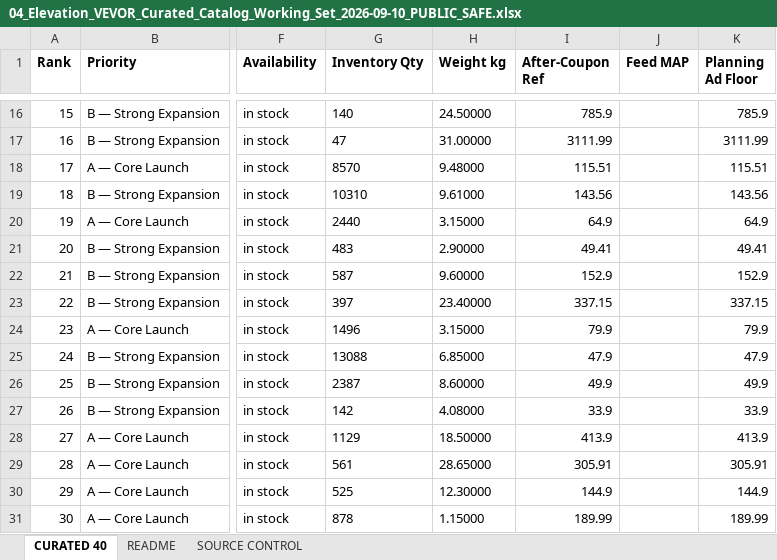
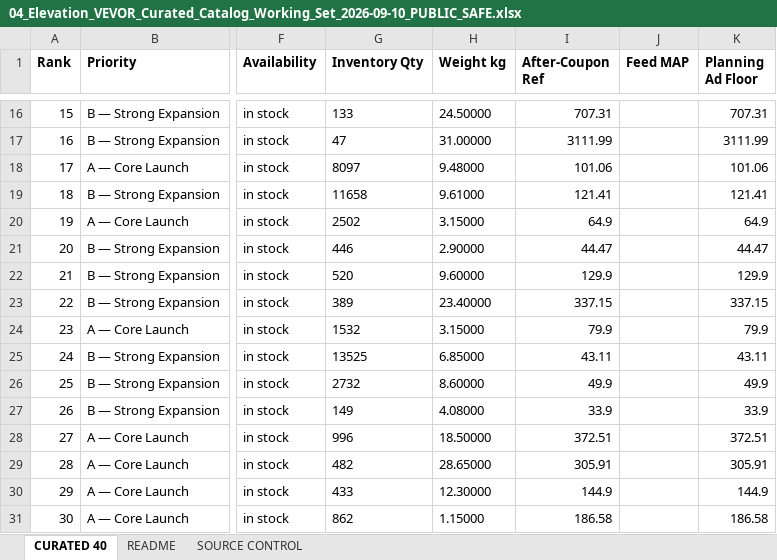
Before and after one commit to elevationupscales/ElevationUpScales, an Excel workbook: operations/vendor-source/vevor/2026-09-10/04_Elevation_VEVOR_Curated_Catalog_Working_Set_2026-09-10_PUBLIC_SAFE.xlsx, sheet CURATED 40, drawn as a sheet; only a part is shown, gaps mark what is left out; values as stored, in another font and other column widths than the file's, no borders; the diff covers the shown part only; the diff names each change by its address in the sheet, - before the commit and + after, or states it on an @@ line.

```diff
--- a/operations/vendor-source/vevor/2026-09-10/04_Elevation_VEVOR_Curated_Catalog_Working_Set_2026-09-10_PUBLIC_SAFE.xlsx (sheet CURATED 40)
+++ b/operations/vendor-source/vevor/2026-09-10/04_Elevation_VEVOR_Curated_Catalog_Working_Set_2026-09-10_PUBLIC_SAFE.xlsx (sheet CURATED 40)
-G16 (Inventory Qty): 140
+G16 (Inventory Qty): 133
-I16 (After-Coupon Ref): 785.9
+I16 (After-Coupon Ref): 707.31
-K16 (Planning Ad Floor): 785.9
+K16 (Planning Ad Floor): 707.31
-G18 (Inventory Qty): 8570
+G18 (Inventory Qty): 8097
-I18 (After-Coupon Ref): 115.51
+I18 (After-Coupon Ref): 101.06
-K18 (Planning Ad Floor): 115.51
+K18 (Planning Ad Floor): 101.06
-G19 (Inventory Qty): 10310
+G19 (Inventory Qty): 11658
-I19 (After-Coupon Ref): 143.56
+I19 (After-Coupon Ref): 121.41
-K19 (Planning Ad Floor): 143.56
+K19 (Planning Ad Floor): 121.41
-G20 (Inventory Qty): 2440
+G20 (Inventory Qty): 2502
-G21 (Inventory Qty): 483
+G21 (Inventory Qty): 446
-I21 (After-Coupon Ref): 49.41
+I21 (After-Coupon Ref): 44.47
-K21 (Planning Ad Floor): 49.41
+K21 (Planning Ad Floor): 44.47
-G22 (Inventory Qty): 587
+G22 (Inventory Qty): 520
-I22 (After-Coupon Ref): 152.9
+I22 (After-Coupon Ref): 129.9
-K22 (Planning Ad Floor): 152.9
+K22 (Planning Ad Floor): 129.9
-G23 (Inventory Qty): 397
+G23 (Inventory Qty): 389
-G24 (Inventory Qty): 1496
+G24 (Inventory Qty): 1532
-G25 (Inventory Qty): 13088
+G25 (Inventory Qty): 13525
-I25 (After-Coupon Ref): 47.9
+I25 (After-Coupon Ref): 43.11
-K25 (Planning Ad Floor): 47.9
+K25 (Planning Ad Floor): 43.11
-G26 (Inventory Qty): 2387
+G26 (Inventory Qty): 2732
-G27 (Inventory Qty): 142
+G27 (Inventory Qty): 149
-G28 (Inventory Qty): 1129
+G28 (Inventory Qty): 996
-I28 (After-Coupon Ref): 413.9
+I28 (After-Coupon Ref): 372.51
-K28 (Planning Ad Floor): 413.9
+K28 (Planning Ad Floor): 372.51
-G29 (Inventory Qty): 561
+G29 (Inventory Qty): 482
-G30 (Inventory Qty): 525
+G30 (Inventory Qty): 433
-G31 (Inventory Qty): 878
+G31 (Inventory Qty): 862
-I31 (After-Coupon Ref): 189.99
+I31 (After-Coupon Ref): 186.58
-K31 (Planning Ad Floor): 189.99
+K31 (Planning Ad Floor): 186.58
```
Also changed, not shown: 53 edited cells elsewhere in this sheet, sheet SOURCE CONTROL, operations/vendor-source/vevor/2026-09-10/VEVOR_A_TIER_RUN_COMPLETE_2026-09-10_PUBLIC_SAFE.xlsx, 3 other files.
